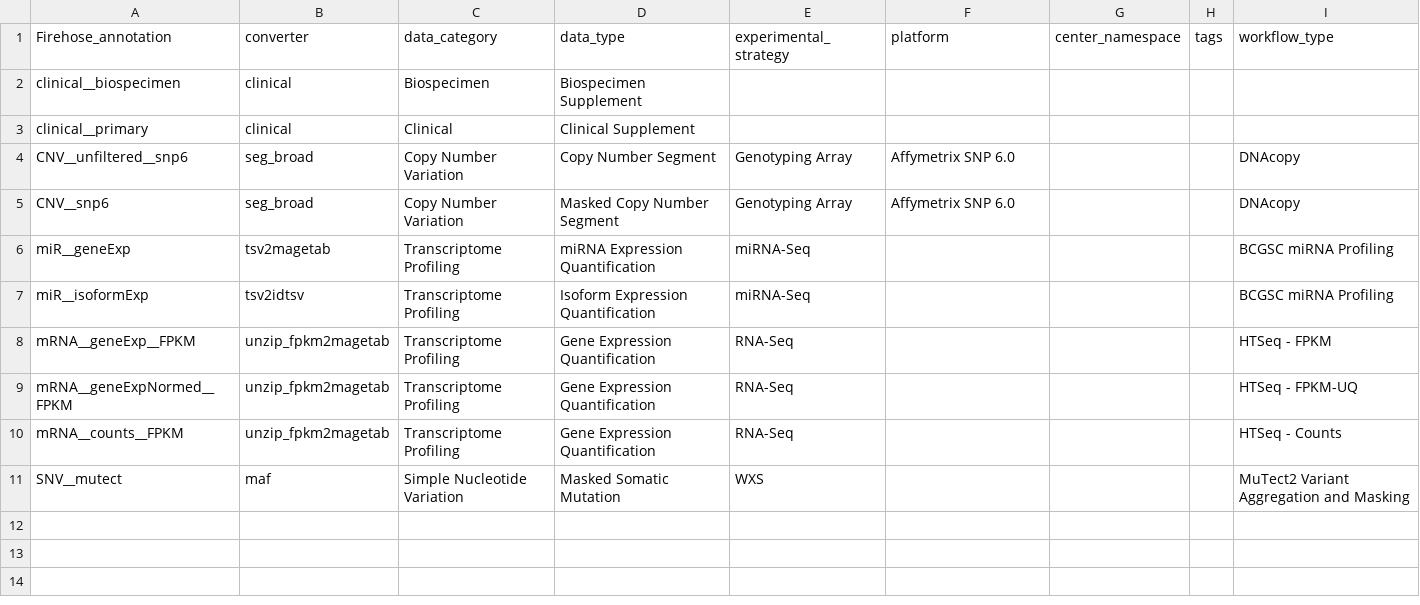
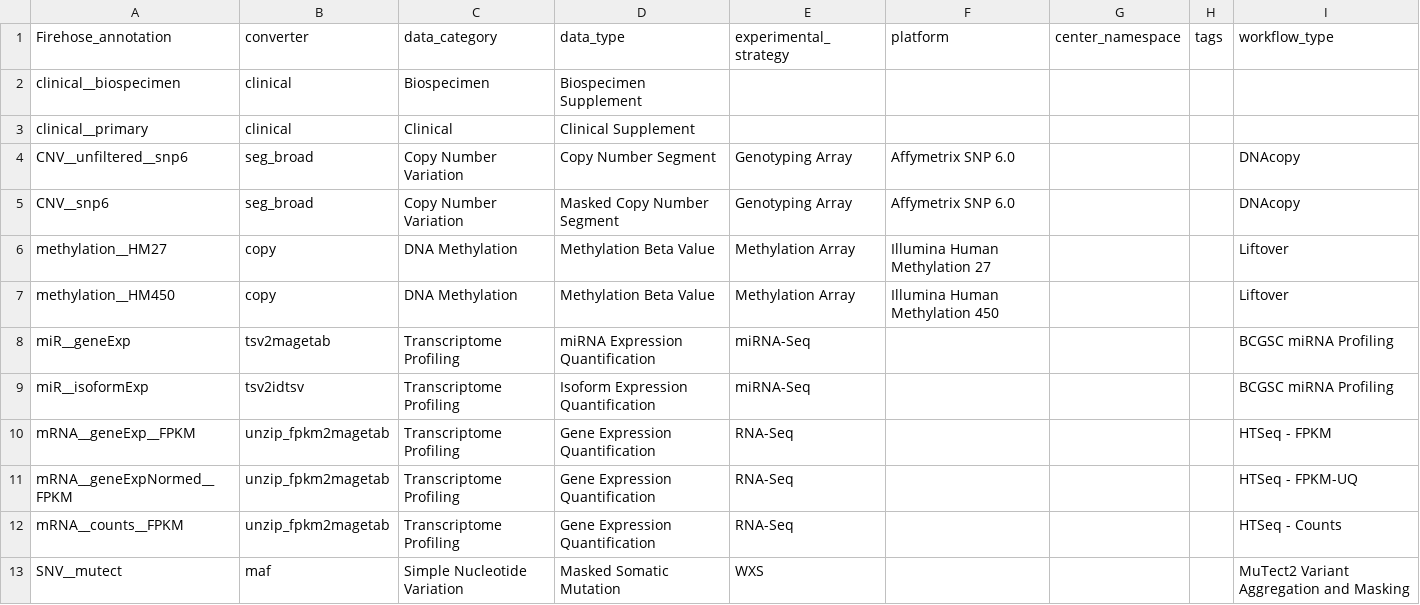
Before and after one commit to broadinstitute/gdctools, a TSV file: config/annotations_table.tsv, drawn as a sheet.

```diff
--- a/config/annotations_table.tsv
+++ b/config/annotations_table.tsv
@@ -5,2 +5,4 @@ CNV__unfiltered__snp6	seg_broad	Copy Number Variation	Copy Number Segment	Genoty
 CNV__snp6	seg_broad	Copy Number Variation	Masked Copy Number Segment	Genotyping Array	Affymetrix SNP 6.0			DNAcopy
+methylation__HM27	copy	DNA Methylation	Methylation Beta Value	Methylation Array	Illumina Human Methylation 27			Liftover
+methylation__HM450	copy	DNA Methylation	Methylation Beta Value	Methylation Array	Illumina Human Methylation 450			Liftover
 miR__geneExp	tsv2magetab	Transcriptome Profiling	miRNA Expression Quantification	miRNA-Seq				BCGSC miRNA Profiling
```
Also changed, not shown: 3 other files.
